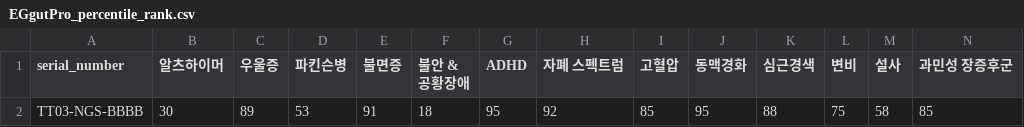
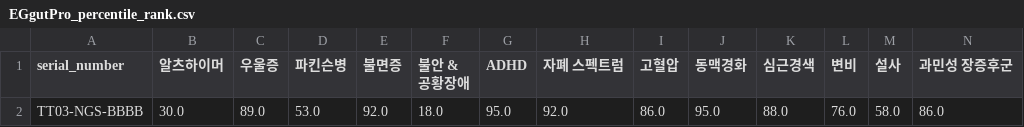
Before and after one commit to Gyungbu/EgGutPro, a CSV file: output/EGgutPro_percentile_rank.csv, drawn as a sheet; only a part is shown; removed rows and columns are numbered as before the commit, all else as after; rows hold the shown columns only; the diff names each change by its address in the sheet, - before the commit and + after, or states it on an @@ line.

Commit message:
Update the code - CalculatePercentileRank

```diff
--- a/output/EGgutPro_percentile_rank.csv
+++ b/output/EGgutPro_percentile_rank.csv
-row 2: TT03-NGS-BBBB | 30 | 89 | 53 | 91 | 18 | 95 | 92 | 85 | 95 | 88 | 75 | 58 | 85
+row 2: TT03-NGS-BBBB | 30.0 | 89.0 | 53.0 | 92.0 | 18.0 | 95.0 | 92.0 | 86.0 | 95.0 | 88.0 | 76.0 | 58.0 | 86.0
```
Also changed, not shown: output/EGgutPro_eval.csv, 1 other file.
